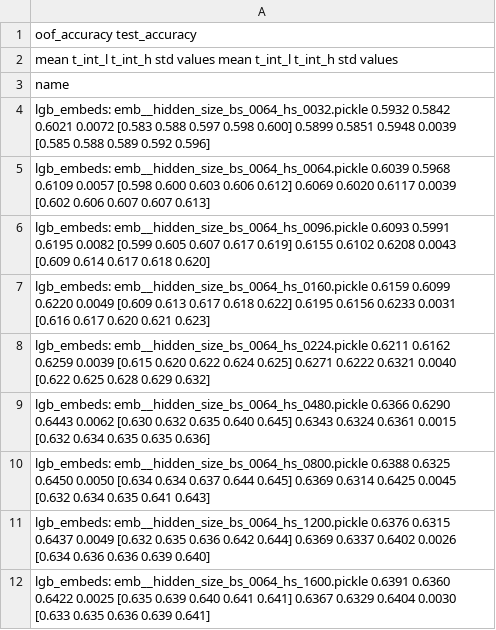
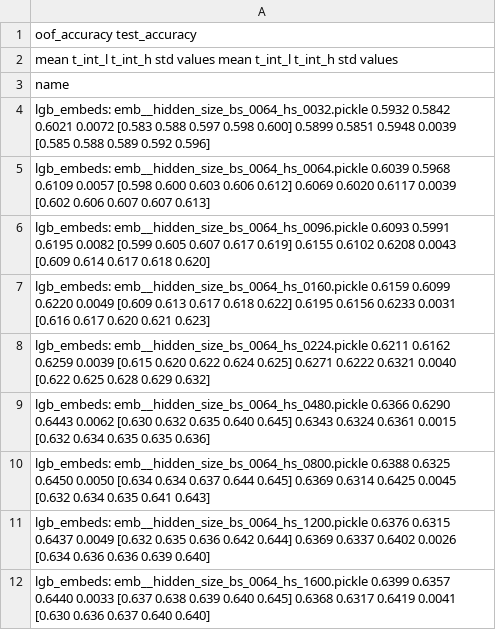
Before and after one commit to kglnsk/pytorch-lifestream, a CSV file: experiments/scenario_age_pred/results/scenario_age_pred__hidden_size.csv, drawn as a sheet.

```diff
--- a/experiments/scenario_age_pred/results/scenario_age_pred__hidden_size.csv
+++ b/experiments/scenario_age_pred/results/scenario_age_pred__hidden_size.csv
@@ -11,2 +11,2 @@ lgb_embeds: emb__hidden_size_bs_0064_hs_0800.pickle       0.6388  0.6325  0.6450
 lgb_embeds: emb__hidden_size_bs_0064_hs_1200.pickle       0.6376  0.6315  0.6437 0.0049  [0.632 0.635 0.636 0.642 0.644]        0.6369  0.6337  0.6402 0.0026  [0.634 0.636 0.636 0.639 0.640]
-lgb_embeds: emb__hidden_size_bs_0064_hs_1600.pickle       0.6391  0.6360  0.6422 0.0025  [0.635 0.639 0.640 0.641 0.641]        0.6367  0.6329  0.6404 0.0030  [0.633 0.635 0.636 0.639 0.641]
+lgb_embeds: emb__hidden_size_bs_0064_hs_1600.pickle       0.6399  0.6357  0.6440 0.0033  [0.637 0.638 0.639 0.640 0.645]        0.6368  0.6317  0.6419 0.0041  [0.630 0.636 0.637 0.640 0.640]
```
Also changed, not shown: experiments/scenario_age_pred/results/scenario_age_pred.csv, experiments/scenario_age_pred/results/scenario_age_pred__loss.csv, 10 other files.
